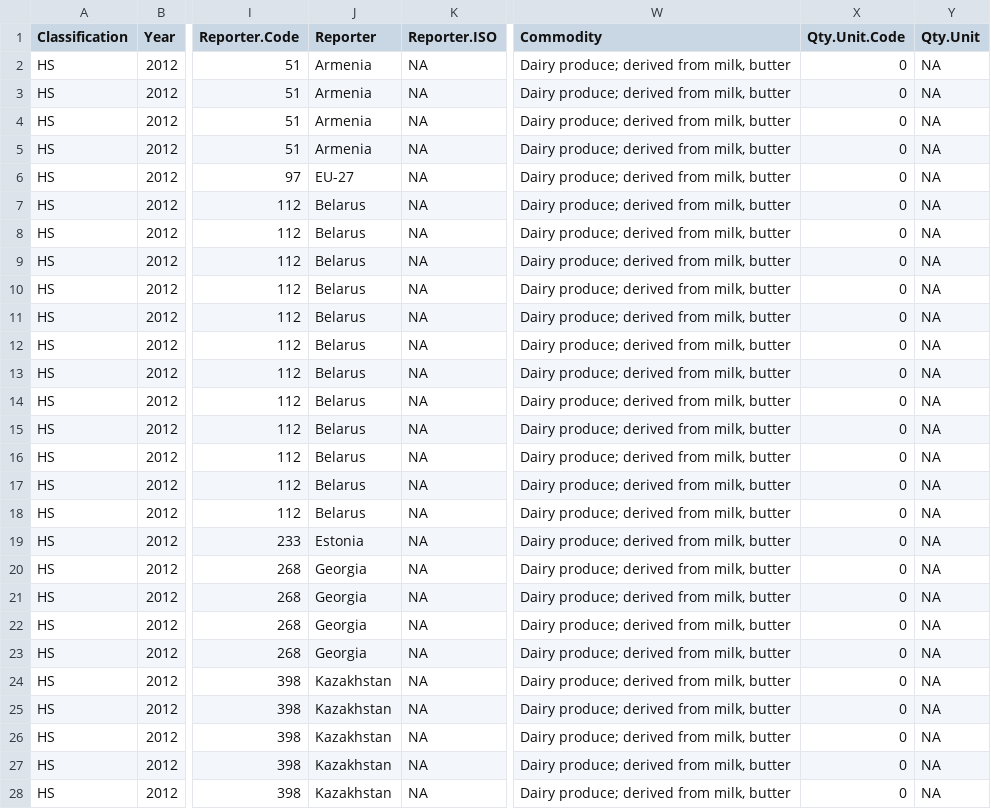
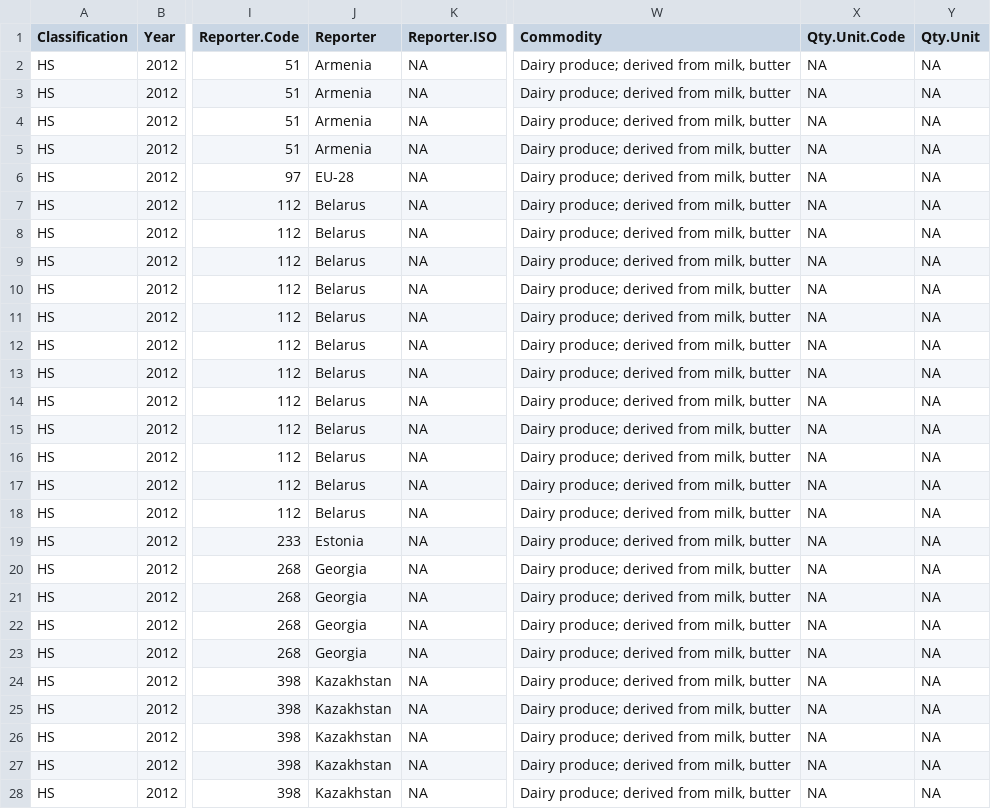
Before and after one commit to aksyuk/R-data, a CSV file: COMTRADE/comtrade_2012.csv, drawn as a sheet; only a part is shown, gaps mark what is left out; the diff covers the shown part only; the diff names each change by its address in the sheet, - before the commit and + after, or states it on an @@ line.

```diff
--- a/COMTRADE/comtrade_2012.csv
+++ b/COMTRADE/comtrade_2012.csv
-X2:X28 (Qty.Unit.Code): 0
+X2:X28 (Qty.Unit.Code): NA
-J6 (Reporter): EU-27
+J6 (Reporter): EU-28
```
Also changed, not shown: 18 edited cells elsewhere in this file, COMTRADE/comtrade_2010.csv, COMTRADE/comtrade_2011.csv, 11 other files.
